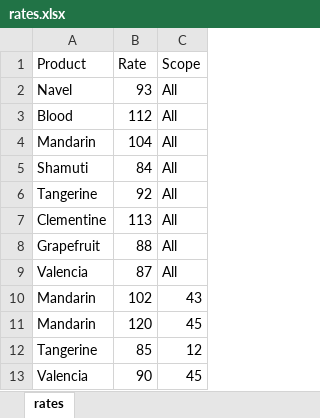
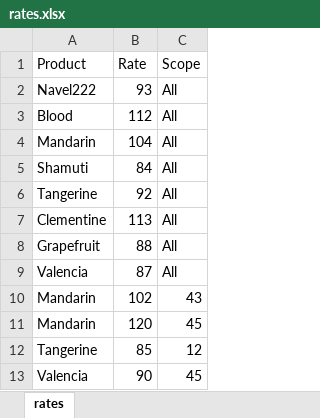
Before and after one commit to rivky9505/gan_shmuel_green, an Excel workbook: providers/in/rates.xlsx, sheet rates, drawn as a sheet; values as stored, in another font and other column widths than the file's, no borders; the diff names each change by its address in the sheet, - before the commit and + after, or states it on an @@ line.

Commit message:
fix for rates:post

```diff
--- a/providers/in/rates.xlsx (sheet rates)
+++ b/providers/in/rates.xlsx (sheet rates)
-A2 (Product): Navel
+A2 (Product): Navel222
```
Also changed, not shown: 3 other files.
